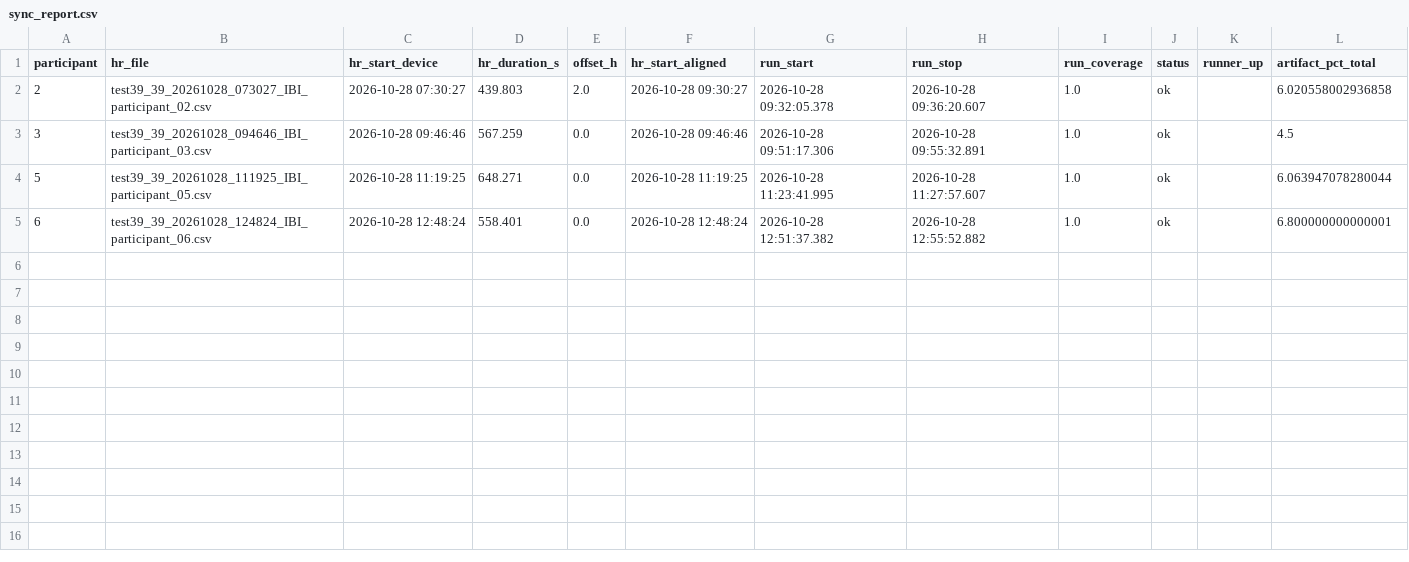
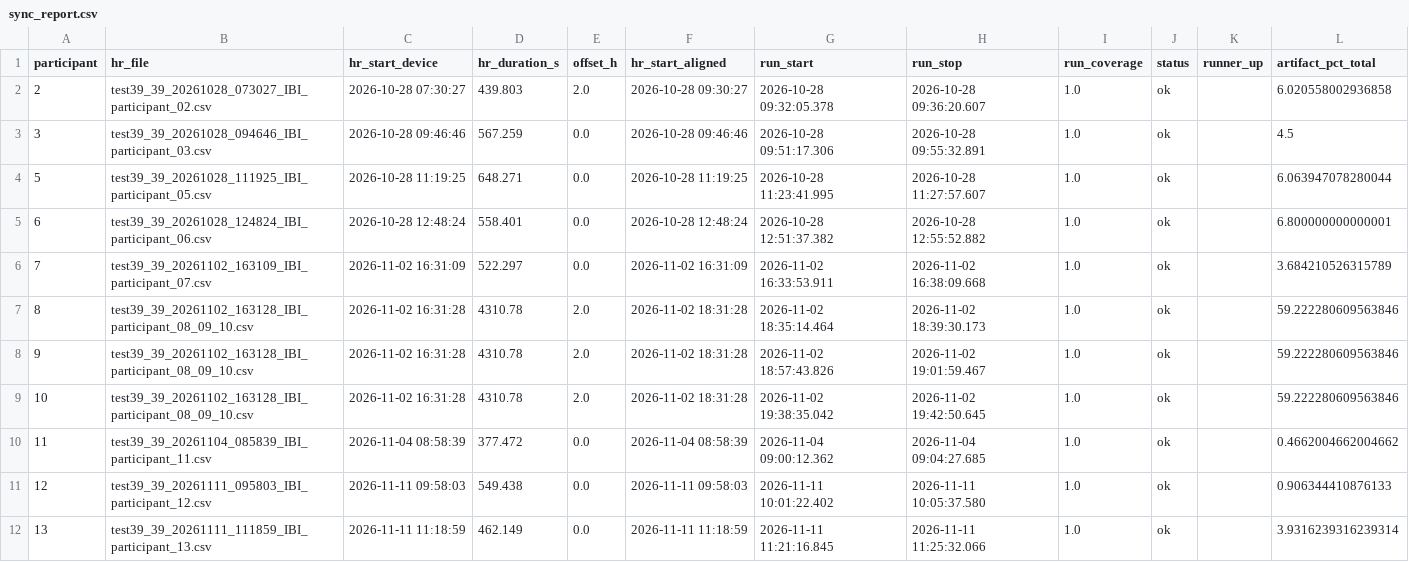
Before and after one commit to maxstalzer/Experiment-in-Cognitive-Science, a CSV file: output/sync_report.csv, drawn as a sheet; the diff names each change by its address in the sheet, - before the commit and + after, or states it on an @@ line.

```diff
--- a/output/sync_report.csv
+++ b/output/sync_report.csv
+row 6: 7 | test39_39_20261102_163109_IBI_participant_07.csv | 2026-11-02 16:31:09 | 522.297 | 0.0 | 2026-11-02 16:31:09 | 2026-11-02 16:33:53.911 | 2026-11-02 16:38:09.668 | 1.0 | ok |  | 3.684210526315789
+row 7: 8 | test39_39_20261102_163128_IBI_participant_08_09_10.csv | 2026-11-02 16:31:28 | 4310.78 | 2.0 | 2026-11-02 18:31:28 | 2026-11-02 18:35:14.464 | 2026-11-02 18:39:30.173 | 1.0 | ok |  | 59.222280609563846
+row 8: 9 | test39_39_20261102_163128_IBI_participant_08_09_10.csv | 2026-11-02 16:31:28 | 4310.78 | 2.0 | 2026-11-02 18:31:28 | 2026-11-02 18:57:43.826 | 2026-11-02 19:01:59.467 | 1.0 | ok |  | 59.222280609563846
+row 9: 10 | test39_39_20261102_163128_IBI_participant_08_09_10.csv | 2026-11-02 16:31:28 | 4310.78 | 2.0 | 2026-11-02 18:31:28 | 2026-11-02 19:38:35.042 | 2026-11-02 19:42:50.645 | 1.0 | ok |  | 59.222280609563846
+row 10: 11 | test39_39_20261104_085839_IBI_participant_11.csv | 2026-11-04 08:58:39 | 377.472 | 0.0 | 2026-11-04 08:58:39 | 2026-11-04 09:00:12.362 | 2026-11-04 09:04:27.685 | 1.0 | ok |  | 0.4662004662004662
+row 11: 12 | test39_39_20261111_095803_IBI_participant_12.csv | 2026-11-11 09:58:03 | 549.438 | 0.0 | 2026-11-11 09:58:03 | 2026-11-11 10:01:22.402 | 2026-11-11 10:05:37.580 | 1.0 | ok |  | 0.906344410876133
+row 12: 13 | test39_39_20261111_111859_IBI_participant_13.csv | 2026-11-11 11:18:59 | 462.149 | 0.0 | 2026-11-11 11:18:59 | 2026-11-11 11:21:16.845 | 2026-11-11 11:25:32.066 | 1.0 | ok |  | 3.9316239316239314
```
Also changed, not shown: output/isc_leave_one_out.csv, output/isc_summary.csv, 18 other files.
